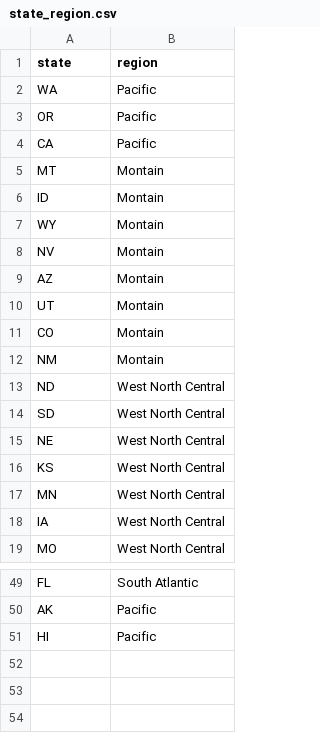
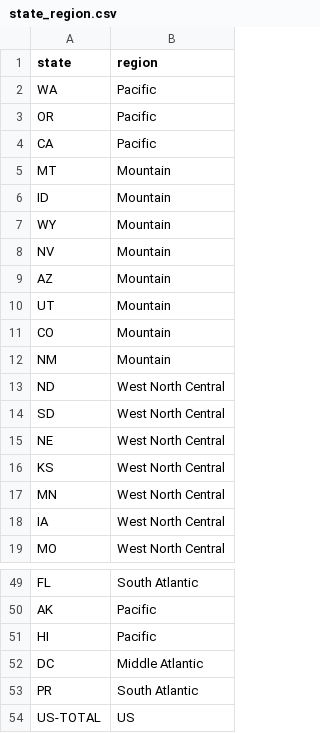
Before and after one commit to fpwirth/Data-Analytics-Project-2, a CSV file: Clean Data Files/state_region.csv (was Raw Data Files/state_region.csv), drawn as a sheet; only a part is shown, gaps mark what is left out.

```diff
--- a/Raw Data Files/state_region.csv
+++ b/Clean Data Files/state_region.csv
@@ -4,10 +4,10 @@ OR,Pacific
 CA,Pacific
-MT,Montain
-ID,Montain
-WY,Montain
-NV,Montain
-AZ,Montain
-UT,Montain
-CO,Montain
-NM,Montain
+MT,Mountain
+ID,Mountain
+WY,Mountain
+NV,Mountain
+AZ,Mountain
+UT,Mountain
+CO,Mountain
+NM,Mountain
 ND,West North Central
@@ -51 +51,4 @@ AK,Pacific
 HI,Pacific
+DC,Middle Atlantic
+PR,South Atlantic
+US-TOTAL,US
```
Also changed, not shown: Clean Data Files/region.csv, Clean Data Files/state.csv, 5 other files.
